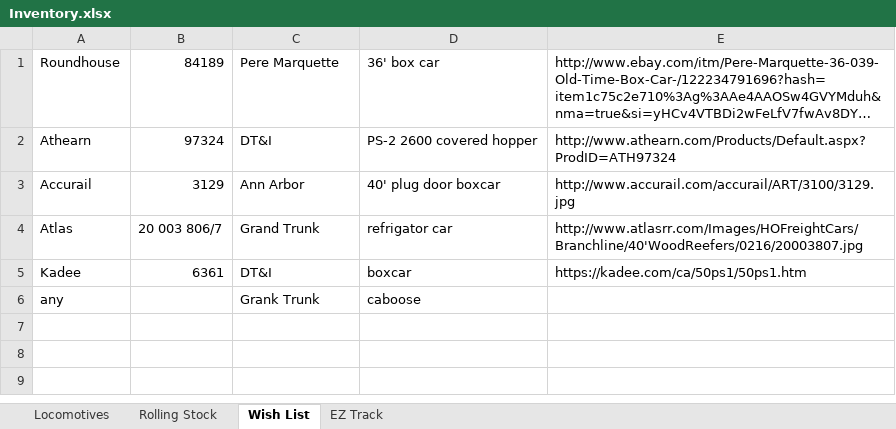
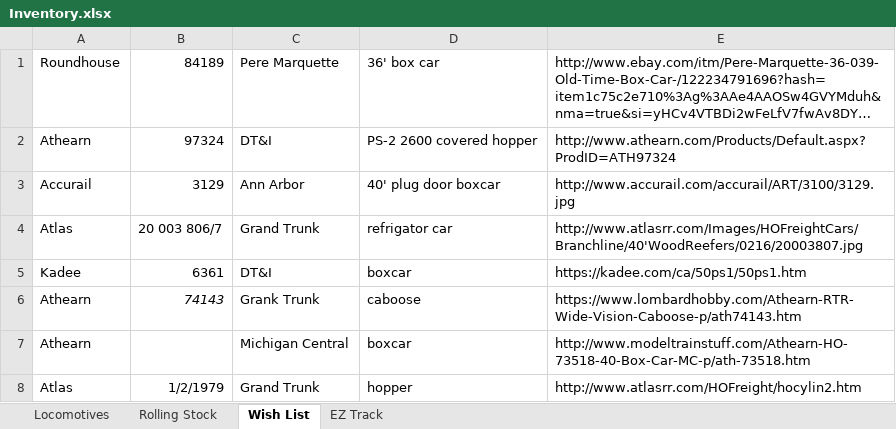
Before and after one commit to drm227/drm227.github.io, an Excel workbook: trains/Inventory.xlsx, sheet Wish List, drawn as a sheet; long unchanged cells end in …; values as stored, in another font and other column widths than the file's, no borders; removed rows and columns are numbered as before the commit, all else as after; the diff names each change by its address in the sheet, - before the commit and + after, or states it on an @@ line.

```diff
--- a/trains/Inventory.xlsx (sheet Wish List)
+++ b/trains/Inventory.xlsx (sheet Wish List)
-row 6: any |  | Grank Trunk | caboose
+row 6: Athearn | 74143 | Grank Trunk | caboose | https://www.lombardhobby.com/Athearn-RTR-Wide-Vision-Caboose-p/ath74143.htm
+row 7: Athearn |  | Michigan Central | boxcar | http://www.modeltrainstuff.com/Athearn-HO-73518-40-Box-Car-MC-p/ath-73518.htm
+row 8: Atlas | 1/2/1979 | Grand Trunk | hopper | http://www.atlasrr.com/HOFreight/hocylin2.htm
```
Also changed, not shown: sheet Rolling Stock.
